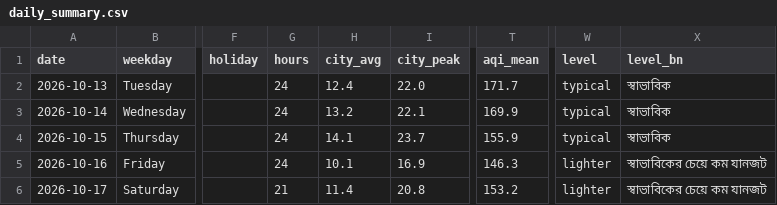
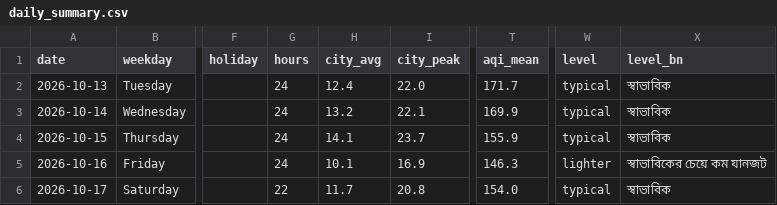
Before and after one commit to wiki-ruhan/Dhaka-Jam-70, a CSV file: data/daily_summary.csv, drawn as a sheet; only a part is shown, gaps mark what is left out; the diff names each change by its address in the sheet, - before the commit and + after, or states it on an @@ line.

```diff
--- a/data/daily_summary.csv
+++ b/data/daily_summary.csv
-G6 (hours): 21
+G6 (hours): 22
-H6 (city_avg): 11.4
+H6 (city_avg): 11.7
-T6 (aqi_mean): 153.2
+T6 (aqi_mean): 154.0
-W6 (level): lighter
+W6 (level): typical
-X6 (level_bn): স্বাভাবিকের চেয়ে কম যানজট
+X6 (level_bn): স্বাভাবিক
```
Also changed, not shown: data/conditions.csv, data/daily/ranking/2026-10-17_ranking.csv, 15 other files.
